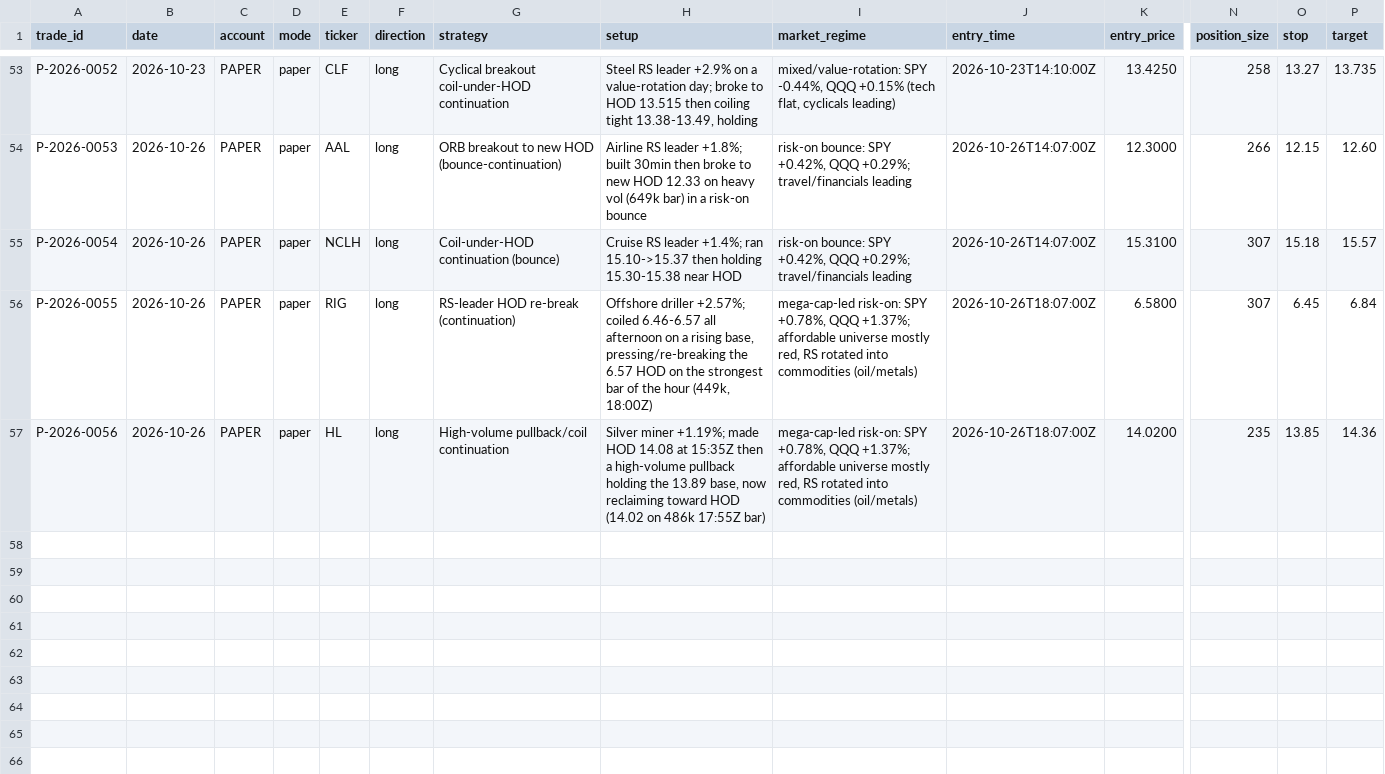
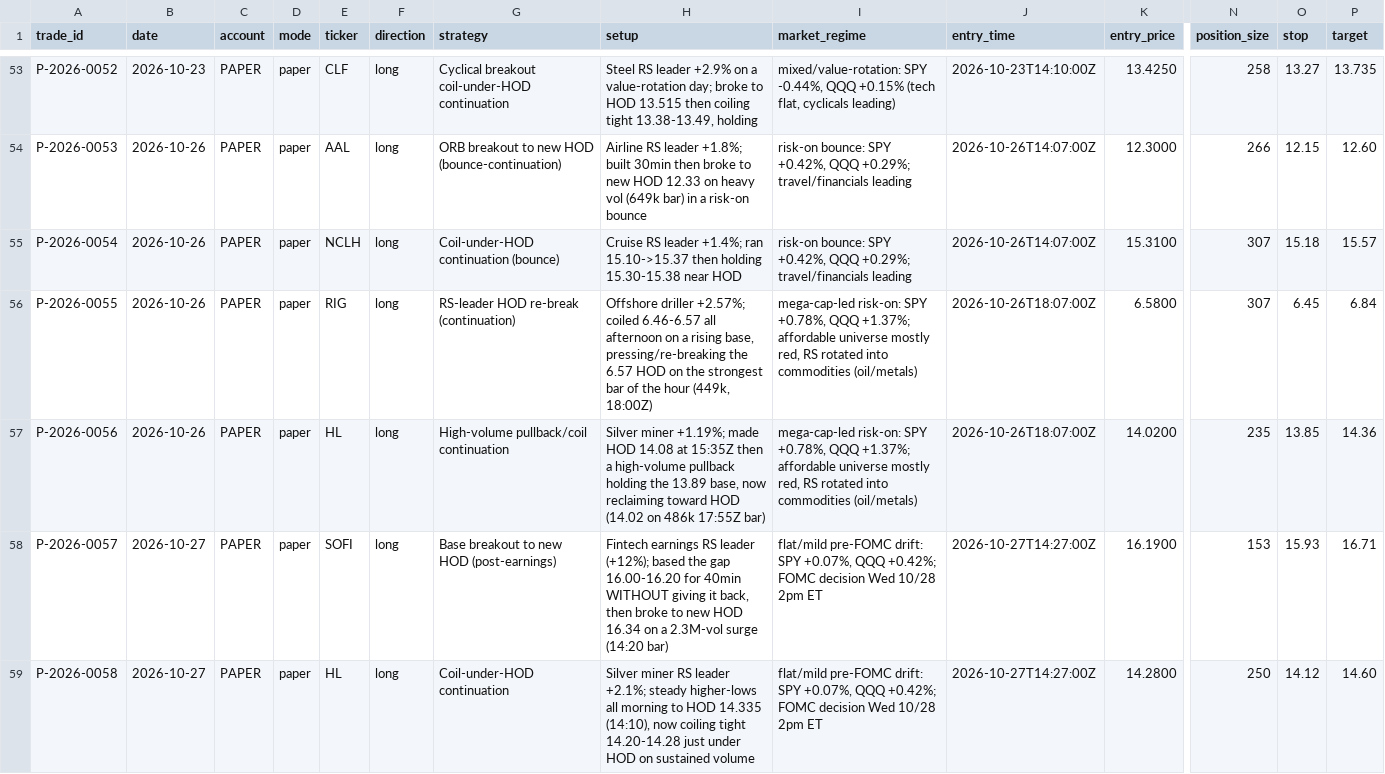
Before and after one commit to Taido097/Trading-Agent-, a CSV file: data/PAPER_TRADES.csv, drawn as a sheet; only a part is shown, gaps mark what is left out; rows hold the shown columns only; the diff names each change by its address in the sheet, - before the commit and + after, or states it on an @@ line.

```diff
--- a/data/PAPER_TRADES.csv
+++ b/data/PAPER_TRADES.csv
+row 58: P-2026-0057 | 2026-10-27 | PAPER | paper | SOFI | long | Base breakout to new HOD (post-earnings) | Fintech earnings RS leader (+12%); based the gap 16.00-16.20 for 40min WITHOUT giving it back, then broke to new HOD 16.34 on a 2.3M-vol surge (14:20 bar) | flat/mild pre-FOMC drift: SPY +0.07%, QQQ +0.42%; FOMC decision Wed 10/28 2pm ET | 2026-10-27T14:27:00Z | 16.1900 | 153 | 15.93 | 16.71
+row 59: P-2026-0058 | 2026-10-27 | PAPER | paper | HL | long | Coil-under-HOD continuation | Silver miner RS leader +2.1%; steady higher-lows all morning to HOD 14.335 (14:10), now coiling tight 14.20-14.28 just under HOD on sustained volume | flat/mild pre-FOMC drift: SPY +0.07%, QQQ +0.42%; FOMC decision Wed 10/28 2pm ET | 2026-10-27T14:27:00Z | 14.2800 | 250 | 14.12 | 14.60
```
Also changed, not shown: 2 other files.
